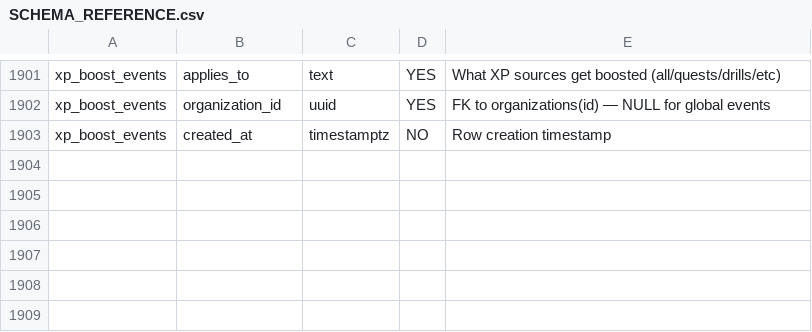
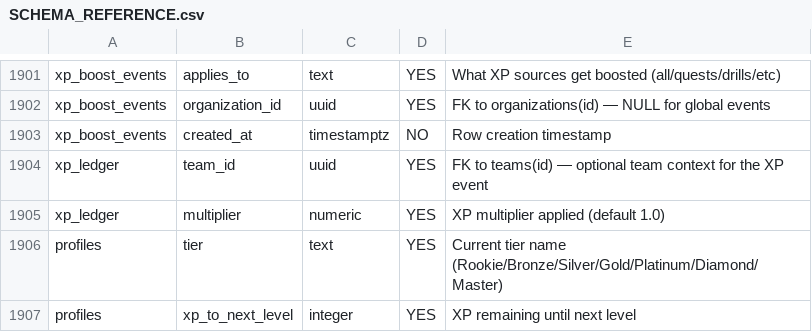
Before and after one commit to SgtxTorque/Volleybrain-Mobile3, a CSV file: SCHEMA_REFERENCE.csv, drawn as a sheet; only a part is shown, gaps mark what is left out; the diff names each change by its address in the sheet, - before the commit and + after, or states it on an @@ line.

```diff
--- a/SCHEMA_REFERENCE.csv
+++ b/SCHEMA_REFERENCE.csv
+row 1904: xp_ledger | team_id | uuid | YES | FK to teams(id) — optional team context for the XP event
+row 1905: xp_ledger | multiplier | numeric | YES | XP multiplier applied (default 1.0)
+row 1906: profiles | tier | text | YES | Current tier name (Rookie/Bronze/Silver/Gold/Platinum/Diamond/Master)
+row 1907: profiles | xp_to_next_level | integer | YES | XP remaining until next level
```
